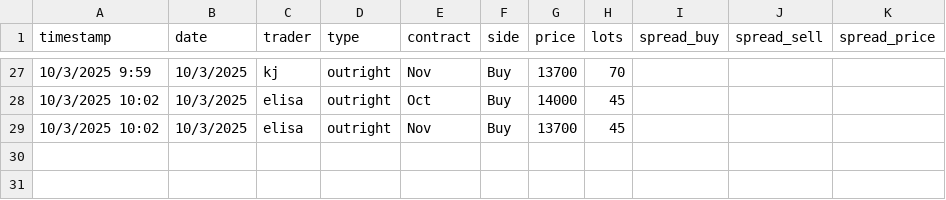
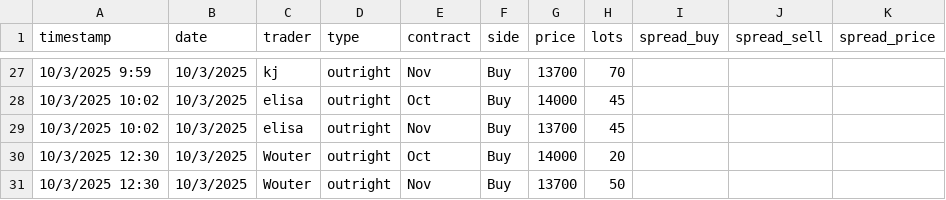
Before and after one commit to WouterVossen/PMX, a CSV file: data/trader_log_template.csv, drawn as a sheet; only a part is shown, gaps mark what is left out.

Commit message:
Add files via upload

```diff
--- a/data/trader_log_template.csv
+++ b/data/trader_log_template.csv
@@ -29 +29,3 @@ timestamp,date,trader,type,contract,side,price,lots,spread_buy,spread_sell,sprea
 10/3/2025 10:02,10/3/2025,elisa,outright,Nov,Buy,13700,45,,,
+10/3/2025 12:30,10/3/2025,Wouter,outright,Oct,Buy,14000,20,,,
+10/3/2025 12:30,10/3/2025,Wouter,outright,Nov,Buy,13700,50,,,
```
